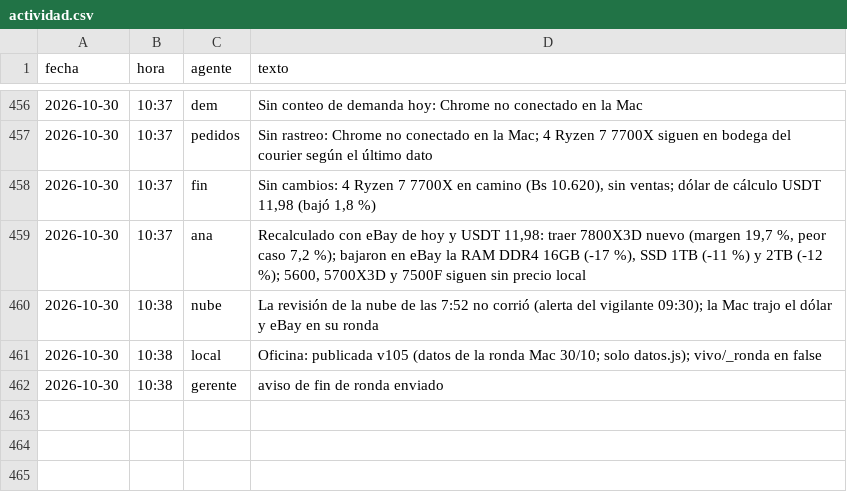
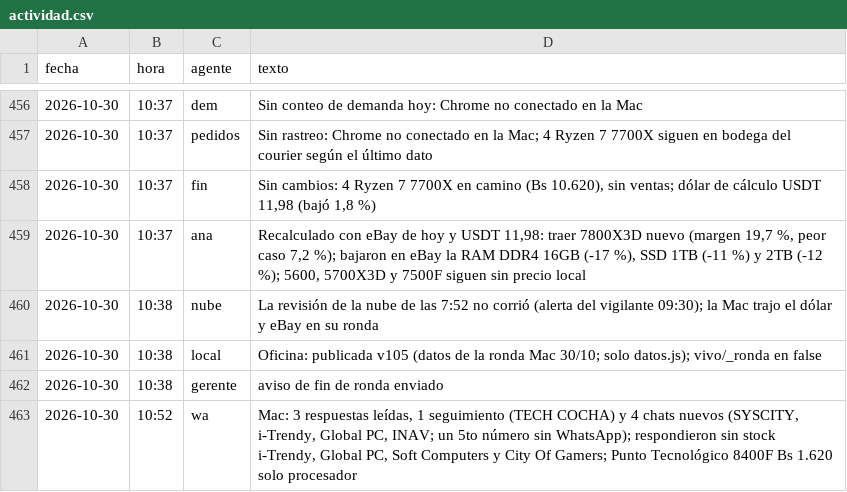
Before and after one commit to Santi491/Claude-, a CSV file: actividad.csv, drawn as a sheet; only a part is shown, gaps mark what is left out; the diff names each change by its address in the sheet, - before the commit and + after, or states it on an @@ line.

```diff
--- a/actividad.csv
+++ b/actividad.csv
+row 463: 2026-10-30 | 10:52 | wa | Mac: 3 respuestas leídas, 1 seguimiento (TECH COCHA) y 4 chats nuevos (SYSCITY, i-Trendy, Global PC, INAV; un 5to número sin WhatsApp); respondieron sin stock i-Trendy, Global PC, Soft Computers y City Of Gamers; Punto Tecnológico 8400F Bs 1.620 solo procesador
```
Also changed, not shown: mensajes.csv, tiendas-cochabamba.csv.
